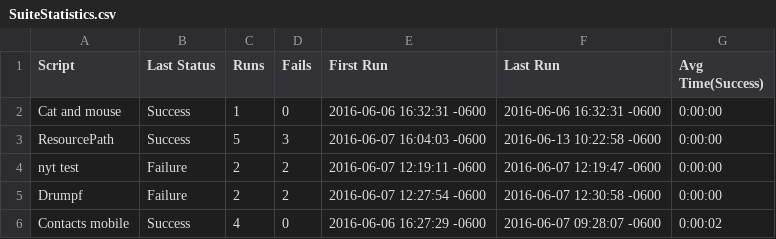
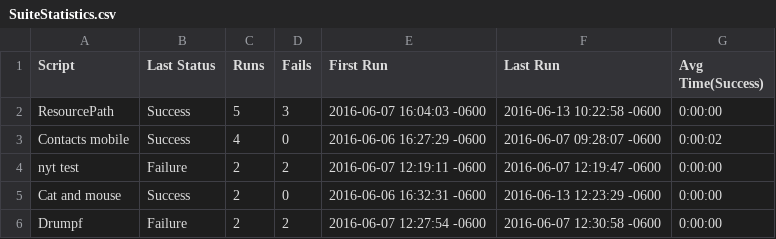
Before and after one commit to etiennelepine/TestRepository, a CSV file: Etienne's testing suite.suite/Results/SuiteStatistics.csv, drawn as a sheet.

```diff
--- a/Etienne's testing suite.suite/Results/SuiteStatistics.csv
+++ b/Etienne's testing suite.suite/Results/SuiteStatistics.csv
@@ -1,6 +1,6 @@
 Script,Last Status,Runs,Fails,First Run,Last Run,Avg Time(Success)
-Cat and mouse,Success,1,0,2016-06-06 16:32:31 -0600,2016-06-06 16:32:31 -0600,0:00:00
 ResourcePath,Success,5,3,2016-06-07 16:04:03 -0600,2016-06-13 10:22:58 -0600,0:00:00
+Contacts mobile,Success,4,0,2016-06-06 16:27:29 -0600,2016-06-07 09:28:07 -0600,0:00:02
 nyt test,Failure,2,2,2016-06-07 12:19:11 -0600,2016-06-07 12:19:47 -0600,0:00:00
+Cat and mouse,Success,2,0,2016-06-06 16:32:31 -0600,2016-06-13 12:23:29 -0600,0:00:00
 Drumpf,Failure,2,2,2016-06-07 12:27:54 -0600,2016-06-07 12:30:58 -0600,0:00:00
-Contacts mobile,Success,4,0,2016-06-06 16:27:29 -0600,2016-06-07 09:28:07 -0600,0:00:02
```
Also changed, not shown: Etienne's testing suite.suite/Results/Cat and mouse/RunHistory.csv, 9 other files.
